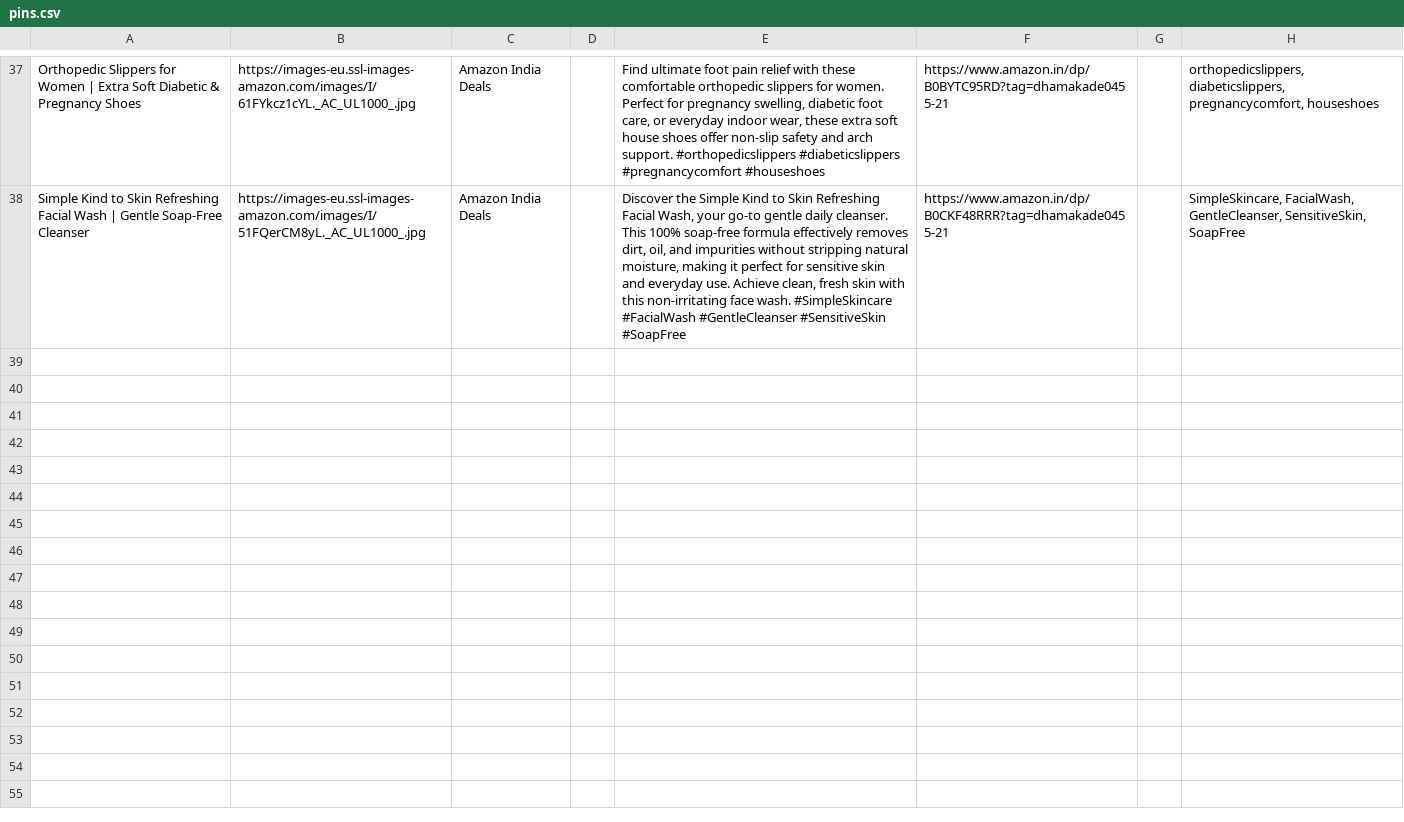
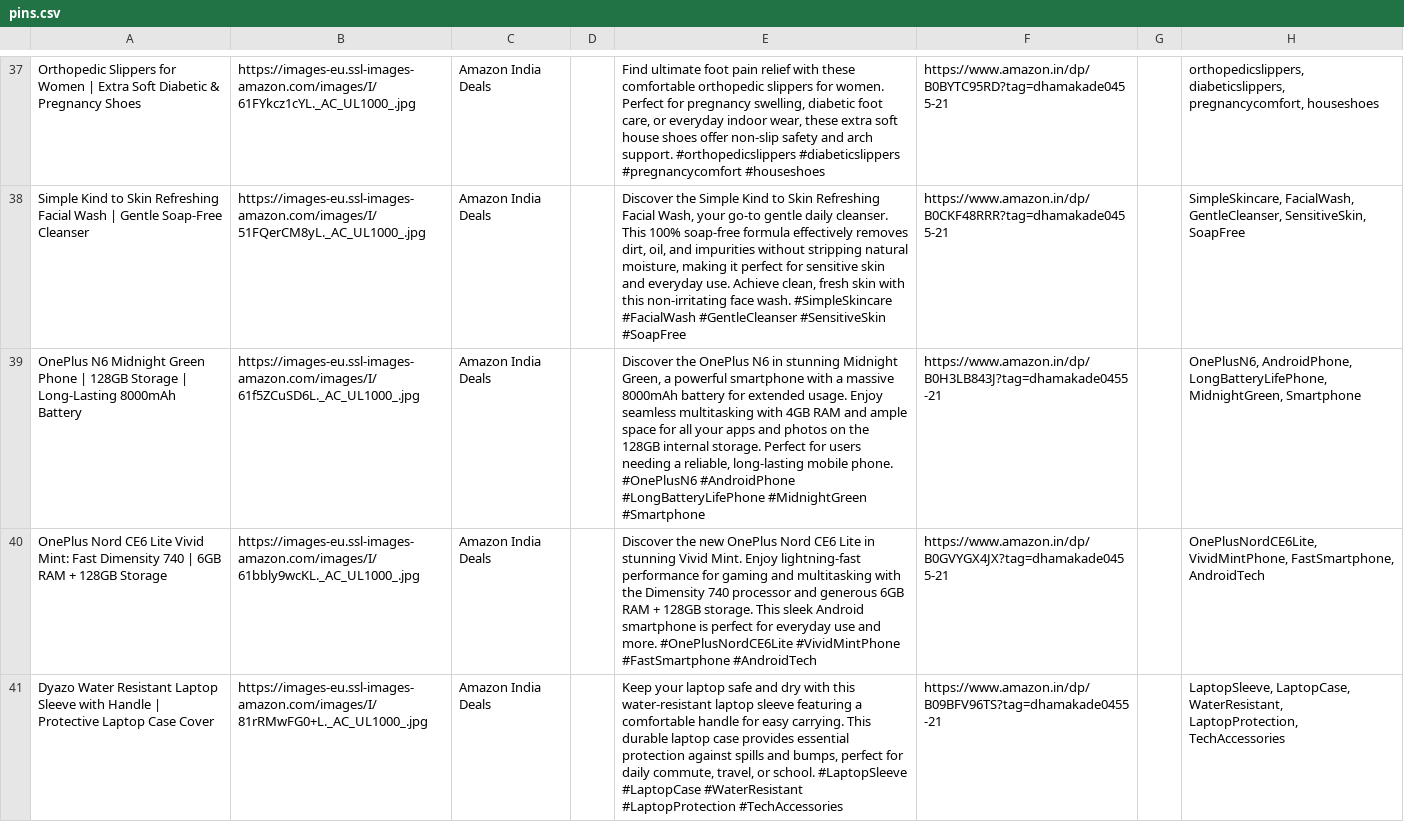
Before and after one commit to pradeepprajapati9/Pinterest_bot, a CSV file: pins.csv, drawn as a sheet; only a part is shown, gaps mark what is left out; the diff names each change by its address in the sheet, - before the commit and + after, or states it on an @@ line.

Commit message:
chore: update deals + pins.csv [skip ci]

```diff
--- a/pins.csv
+++ b/pins.csv
+row 39: OnePlus N6 Midnight Green Phone | 128GB Storage | Long-Lasting 8000mAh Battery | https://images-eu.ssl-images-amazon.com/images/I/61f5ZCuSD6L._AC_UL1000_.jpg | Amazon India Deals |  | Discover the OnePlus N6 in stunning Midnight Green, a powerful smartphone with a massive 8000mAh battery for extended usage. Enjoy seamless multitasking with 4GB RAM and ample space for all your apps and photos on the 128GB internal storage. Perfect for users needing a reliable, long-lasting mobile phone. #OnePlusN6 #AndroidPhone #LongBatteryLifePhone #MidnightGreen #Smartphone | https://www.amazon.in/dp/B0H3LB843J?tag=dhamakade0455-21 |  | OnePlusN6, AndroidPhone, LongBatteryLifePhone, MidnightGreen, Smartphone
+row 40: OnePlus Nord CE6 Lite Vivid Mint: Fast Dimensity 740 | 6GB RAM + 128GB Storage | https://images-eu.ssl-images-amazon.com/images/I/61bbly9wcKL._AC_UL1000_.jpg | Amazon India Deals |  | Discover the new OnePlus Nord CE6 Lite in stunning Vivid Mint. Enjoy lightning-fast performance for gaming and multitasking with the Dimensity 740 processor and generous 6GB RAM + 128GB storage. This sleek Android smartphone is perfect for everyday use and more. #OnePlusNordCE6Lite #VividMintPhone #FastSmartphone #AndroidTech | https://www.amazon.in/dp/B0GVYGX4JX?tag=dhamakade0455-21 |  | OnePlusNordCE6Lite, VividMintPhone, FastSmartphone, AndroidTech
+row 41: Dyazo Water Resistant Laptop Sleeve with Handle | Protective Laptop Case Cover | https://images-eu.ssl-images-amazon.com/images/I/81rRMwFG0+L._AC_UL1000_.jpg | Amazon India Deals |  | Keep your laptop safe and dry with this water-resistant laptop sleeve featuring a comfortable handle for easy carrying. This durable laptop case provides essential protection against spills and bumps, perfect for daily commute, travel, or school. #LaptopSleeve #LaptopCase #WaterResistant #LaptopProtection #TechAccessories | https://www.amazon.in/dp/B09BFV96TS?tag=dhamakade0455-21 |  | LaptopSleeve, LaptopCase, WaterResistant, LaptopProtection, TechAccessories
```
Also changed, not shown: 1 other file.
